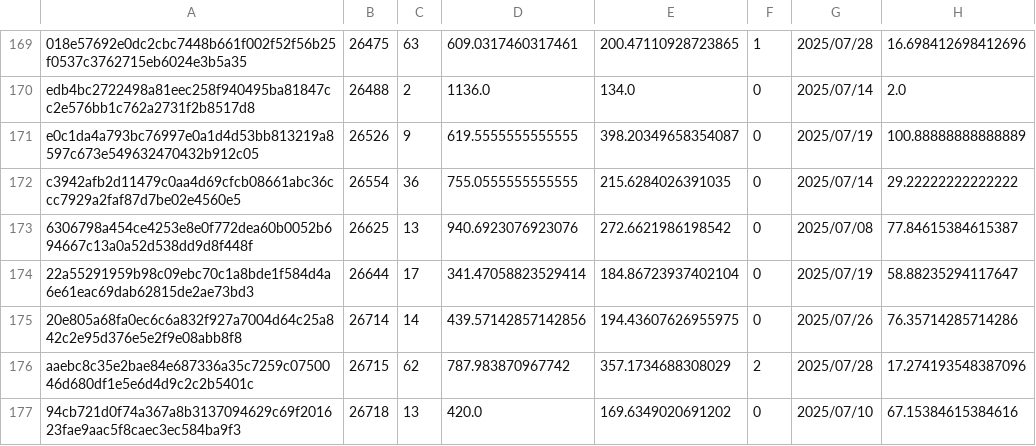
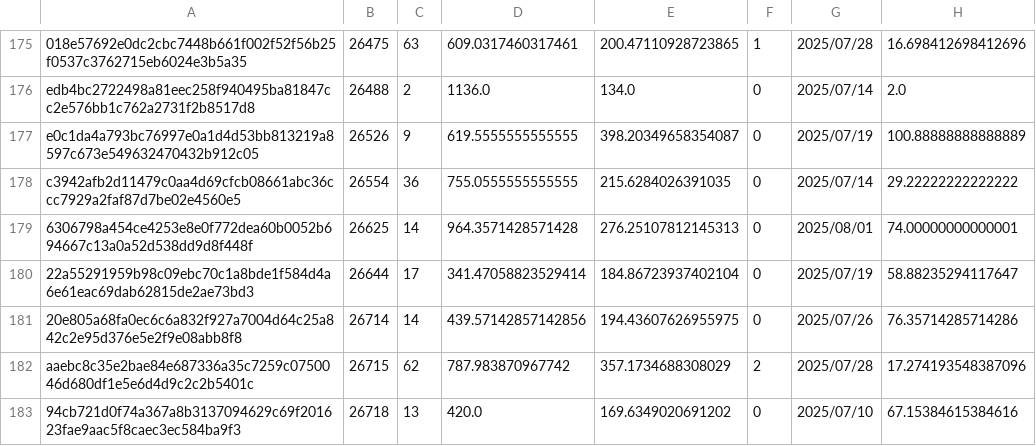
Before and after one commit to Daikie/NCPDA, a CSV file: js/id.csv, drawn as a sheet; only a part is shown, gaps mark what is left out; the diff covers the shown part only.

```diff
--- a/js/id.csv
+++ b/js/id.csv
@@ -172,3 +178,3 @@ e0c1da4a793bc76997e0a1d4d53bb813219a8597c673e549632470432b912c05,26526,9,619.555
 c3942afb2d11479c0aa4d69cfcb08661abc36ccc7929a2faf87d7be02e4560e5,26554,36,755.0555555555555,215.6284026391035,0,2025/07/14,29.22222222222222
-6306798a454ce4253e8e0f772dea60b0052b694667c13a0a52d538dd9d8f448f,26625,13,940.6923076923076,272.6621986198542,0,2025/07/08,77.84615384615387
+6306798a454ce4253e8e0f772dea60b0052b694667c13a0a52d538dd9d8f448f,26625,14,964.3571428571428,276.25107812145313,0,2025/08/01,74.00000000000001
 22a55291959b98c09ebc70c1a8bde1f584d4a6e61eac69dab62815de2ae73bd3,26644,17,341.47058823529414,184.86723937402104,0,2025/07/19,58.88235294117647
```
Also changed, not shown: 21 added rows and 27 edited cells elsewhere in this file, js/inventory.csv, 1 other file.
